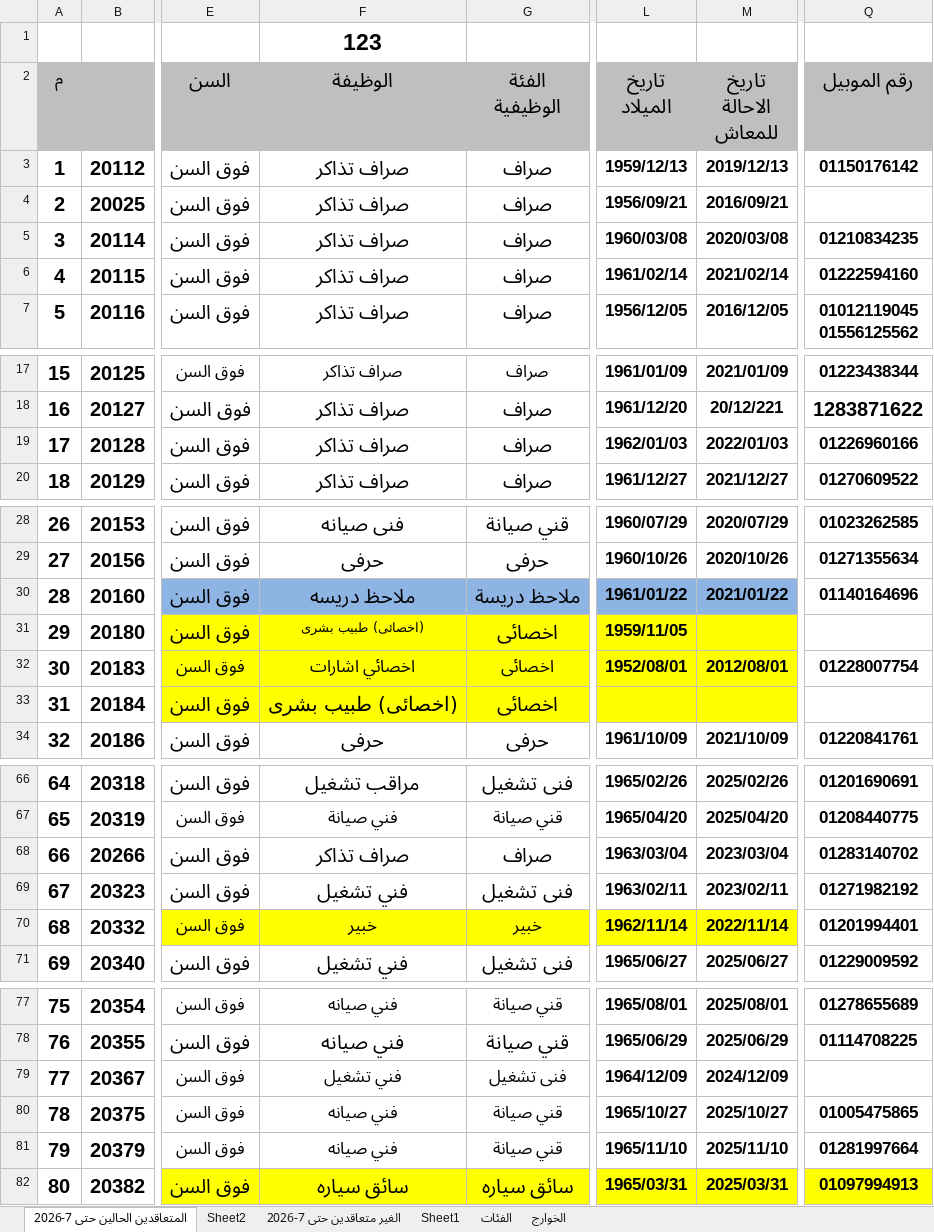
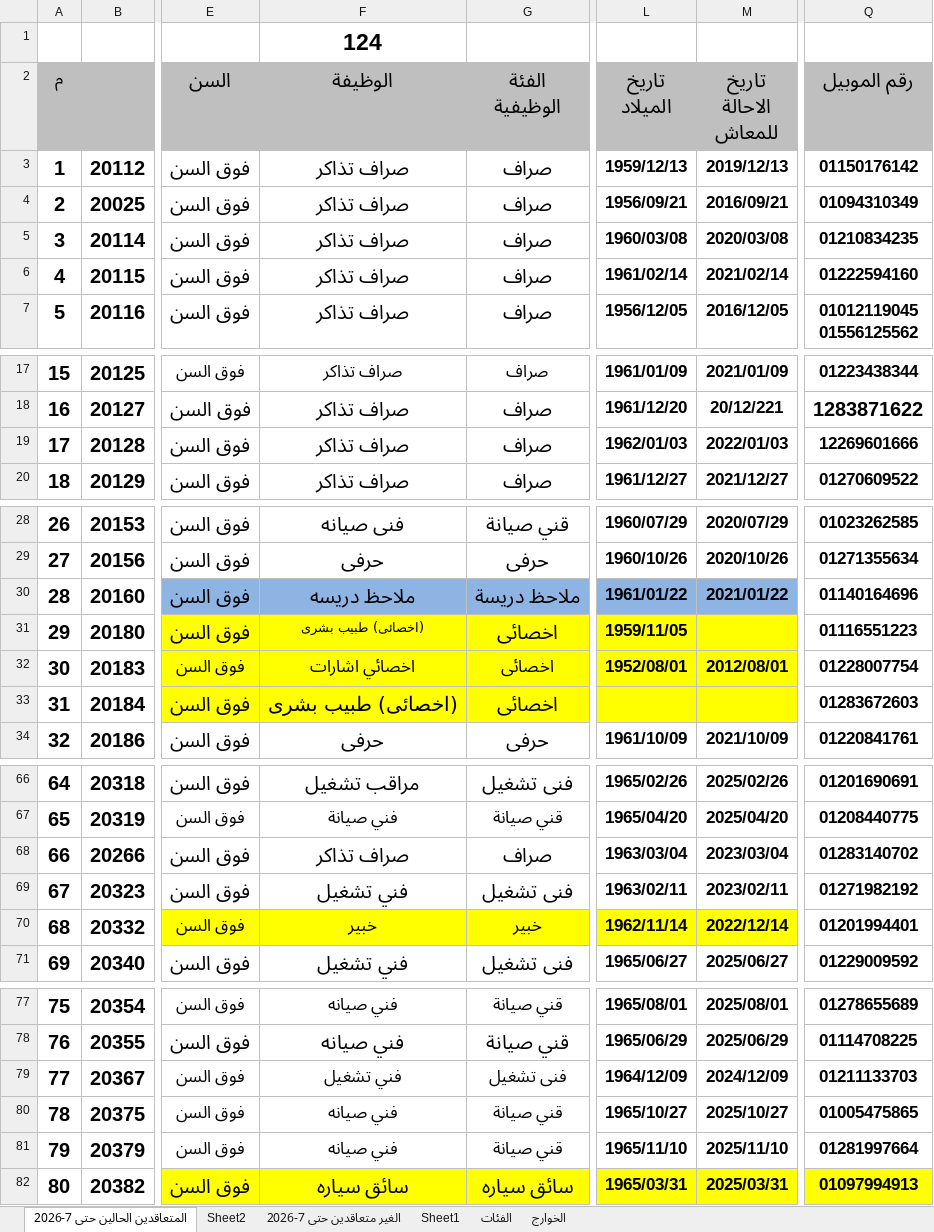
Before and after one commit to alisaeed9x/Metro, an Excel workbook: metro-contact.xlsx, sheet المتعاقدين الحالين حتى 7-2026, drawn as a sheet; only a part is shown, gaps mark what is left out; values as stored, in another font and other column widths than the file's, no borders; the diff covers the shown part only; the diff names each change by its address in the sheet, - before the commit and + after, or states it on an @@ line.

```diff
--- a/metro-contact.xlsx (sheet المتعاقدين الحالين حتى 7-2026)
+++ b/metro-contact.xlsx (sheet المتعاقدين الحالين حتى 7-2026)
-F1 (الوظيفة): 123
+F1 (الوظيفة): 124
-Q4 (رقم الموبيل): (empty)
+Q4 (رقم الموبيل): 01094310349
-Q19 (رقم الموبيل): 01226960166
+Q19 (رقم الموبيل): 12269601666
-Q31 (رقم الموبيل): (empty)
+Q31 (رقم الموبيل): 01116551223
-Q33 (رقم الموبيل): (empty)
+Q33 (رقم الموبيل): 01283672603
-M70 (تاريخ الاحالة للمعاش): 2022/11/14
+M70 (تاريخ الاحالة للمعاش): 2022/12/14
-Q79 (رقم الموبيل): (empty)
+Q79 (رقم الموبيل): 01211133703
```
Also changed, not shown: 24 edited cells elsewhere in this sheet.
